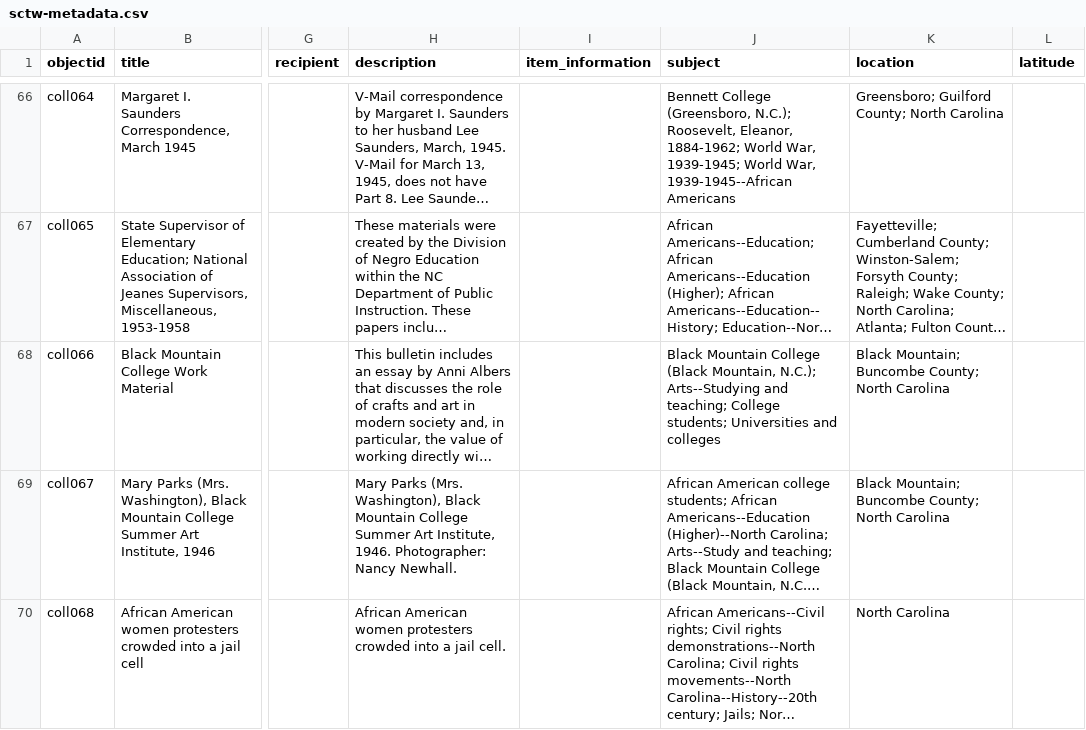
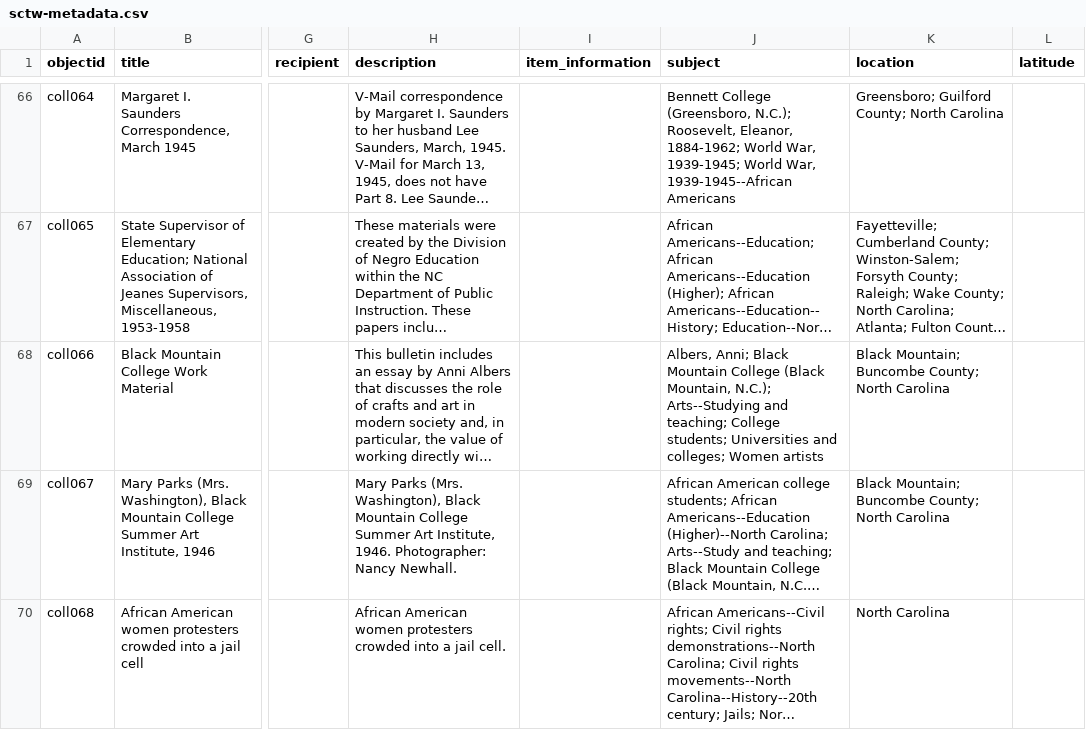
Before and after one commit to SLNC-DIMP/sctw, a CSV file: _data/sctw-metadata.csv, drawn as a sheet; only a part is shown, gaps mark what is left out; long unchanged cells end in …; the diff names each change by its address in the sheet, - before the commit and + after, or states it on an @@ line.

Commit message:
Update metadata

```diff
--- a/_data/sctw-metadata.csv
+++ b/_data/sctw-metadata.csv
-J68 (subject): Black Mountain College (Black Mountain, N.C.); Arts--Studying and teaching; College students; Universities and colleges
+J68 (subject): Albers, Anni; Black Mountain College (Black Mountain, N.C.); Arts--Studying and teaching; College students; Universities and colleges; Women artists
```
